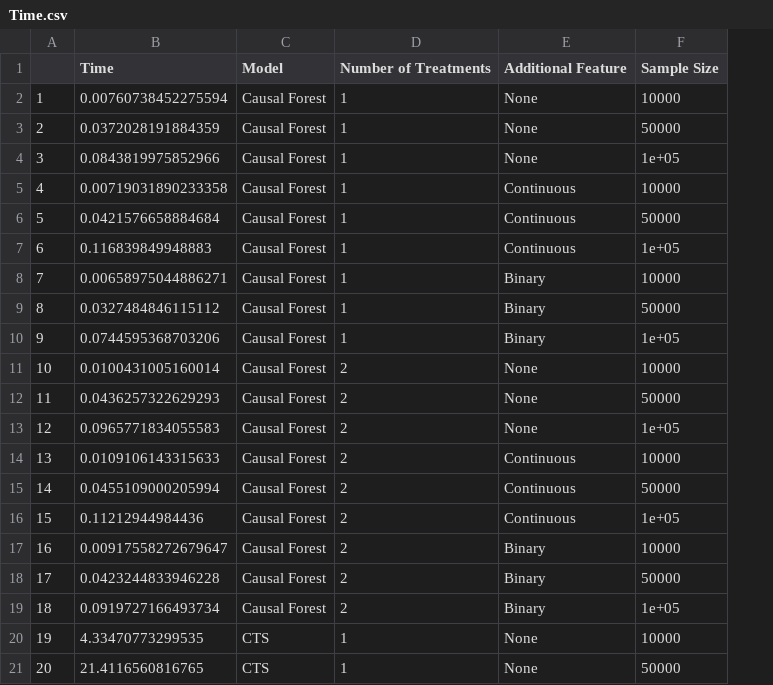
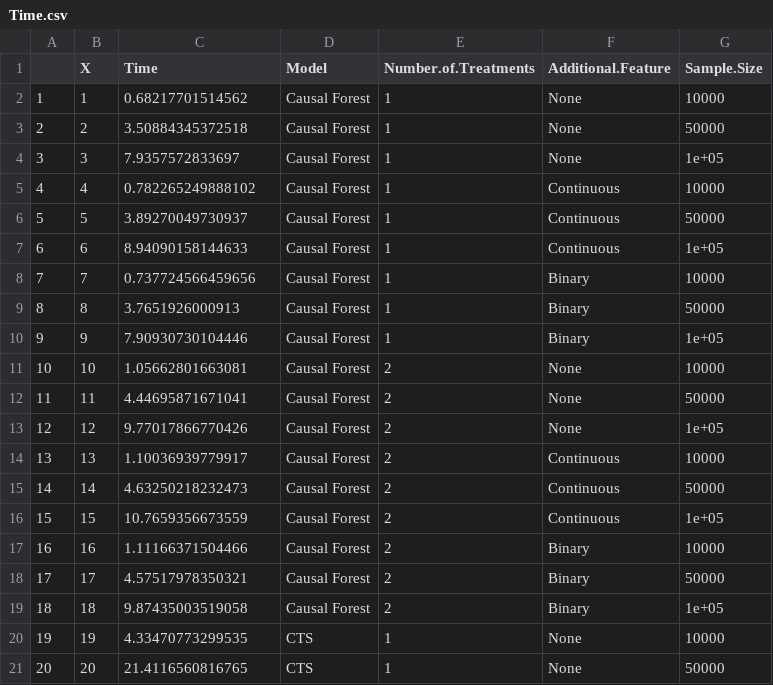
Before and after one commit to vinodyk/APA, a CSV file: Time.csv, drawn as a sheet; only a part is shown; addresses are those after the commit; the diff covers the shown part only; the diff names each change by its address in the sheet, - before the commit and + after, or states it on an @@ line.

Commit message:
Updated Time.csv

```diff
--- a/Time.csv
+++ b/Time.csv
+column B (X), rows 2-21: 1 | 2 | 3 | 4 | 5 | 6 | 7 | 8 | 9 | 10 | 11 | 12 | 13 | 14 | 15 | 16 | 17 | 18 | 19 | 20
-E1: Number of Treatments
+E1: Number.of.Treatments
-F1: Additional Feature
+F1: Additional.Feature
-G1: Sample Size
+G1: Sample.Size
-C2 (Time): 0.00760738452275594
+C2 (Time): 0.68217701514562
-C3 (Time): 0.0372028191884359
+C3 (Time): 3.50884345372518
-C4 (Time): 0.0843819975852966
+C4 (Time): 7.9357572833697
-C5 (Time): 0.00719031890233358
+C5 (Time): 0.782265249888102
-C6 (Time): 0.0421576658884684
+C6 (Time): 3.89270049730937
-C7 (Time): 0.116839849948883
+C7 (Time): 8.94090158144633
-C8 (Time): 0.00658975044886271
+C8 (Time): 0.737724566459656
-C9 (Time): 0.0327484846115112
+C9 (Time): 3.7651926000913
-C10 (Time): 0.0744595368703206
+C10 (Time): 7.90930730104446
-C11 (Time): 0.0100431005160014
+C11 (Time): 1.05662801663081
-C12 (Time): 0.0436257322629293
+C12 (Time): 4.44695871671041
-C13 (Time): 0.0965771834055583
+C13 (Time): 9.77017866770426
-C14 (Time): 0.0109106143315633
+C14 (Time): 1.10036939779917
-C15 (Time): 0.0455109000205994
+C15 (Time): 4.63250218232473
-C16 (Time): 0.11212944984436
+C16 (Time): 10.7659356673559
-C17 (Time): 0.00917558272679647
+C17 (Time): 1.11166371504466
-C18 (Time): 0.0423244833946228
+C18 (Time): 4.57517978350321
-C19 (Time): 0.0919727166493734
+C19 (Time): 9.87435003519058
```
Also changed, not shown: 18 edited cells elsewhere in this file.
